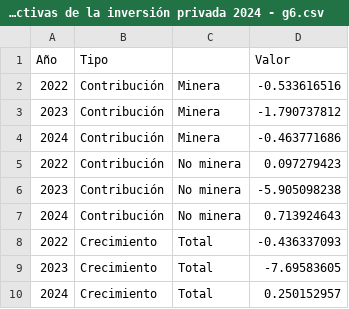
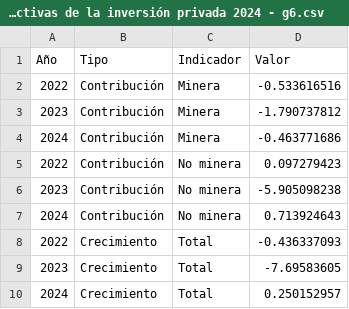
Before and after one commit to vfuentesc/Informes-IPE, a CSV file: 2023-12-19 Perspectivas de la inversión privada 2024/Informe IPE Gestión - Perspectivas de la inversión privada 2024 - g6.csv, drawn as a sheet.

Commit message:
Update Informe IPE Gestión - Perspectivas de la inversión privada 2024 - g6.csv

```diff
--- a/2023-12-19 Perspectivas de la inversión privada 2024/Informe IPE Gestión - Perspectivas de la inversión privada 2024 - g6.csv
+++ b/2023-12-19 Perspectivas de la inversión privada 2024/Informe IPE Gestión - Perspectivas de la inversión privada 2024 - g6.csv
@@ -1,2 +1,2 @@
-Año,Tipo,,Valor
+Año,Tipo,Indicador,Valor
 2022,Contribución,Minera,-0.533616516
```
